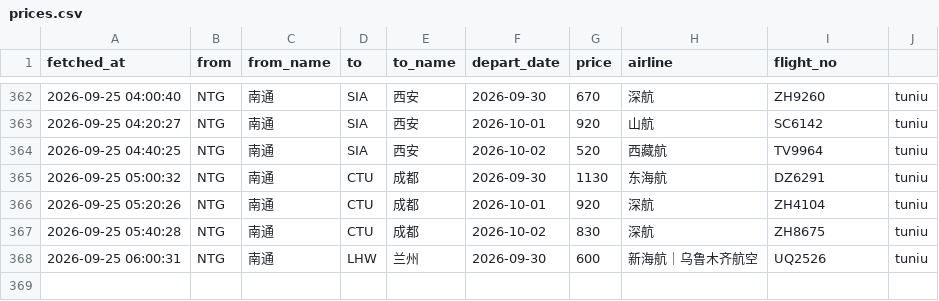
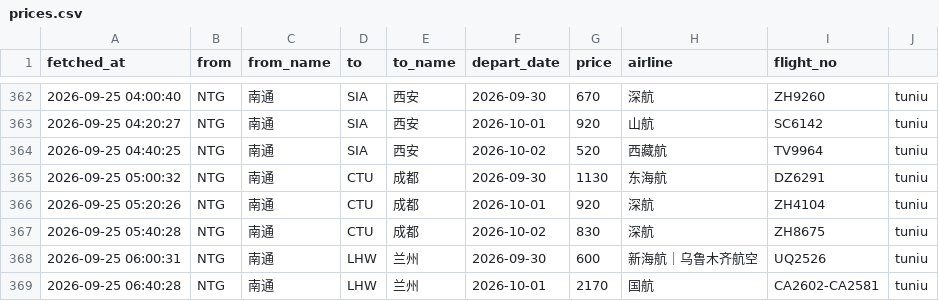
Before and after one commit to snymb233/jipiao-monitor, a CSV file: data/prices.csv, drawn as a sheet; only a part is shown, gaps mark what is left out; the diff names each change by its address in the sheet, - before the commit and + after, or states it on an @@ line.

```diff
--- a/data/prices.csv
+++ b/data/prices.csv
+row 369: 2026-09-25 06:40:28 | NTG | 南通 | LHW | 兰州 | 2026-10-01 | 2170 | 国航 | CA2602-CA2581 | tuniu
```
Also changed, not shown: 2 other files.
